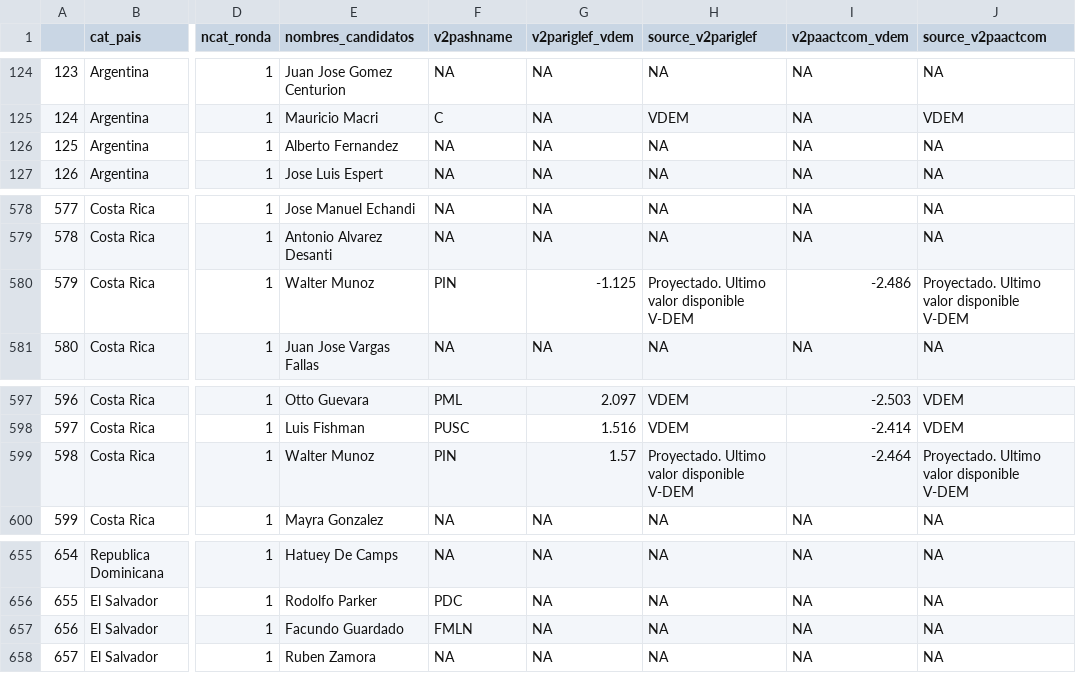
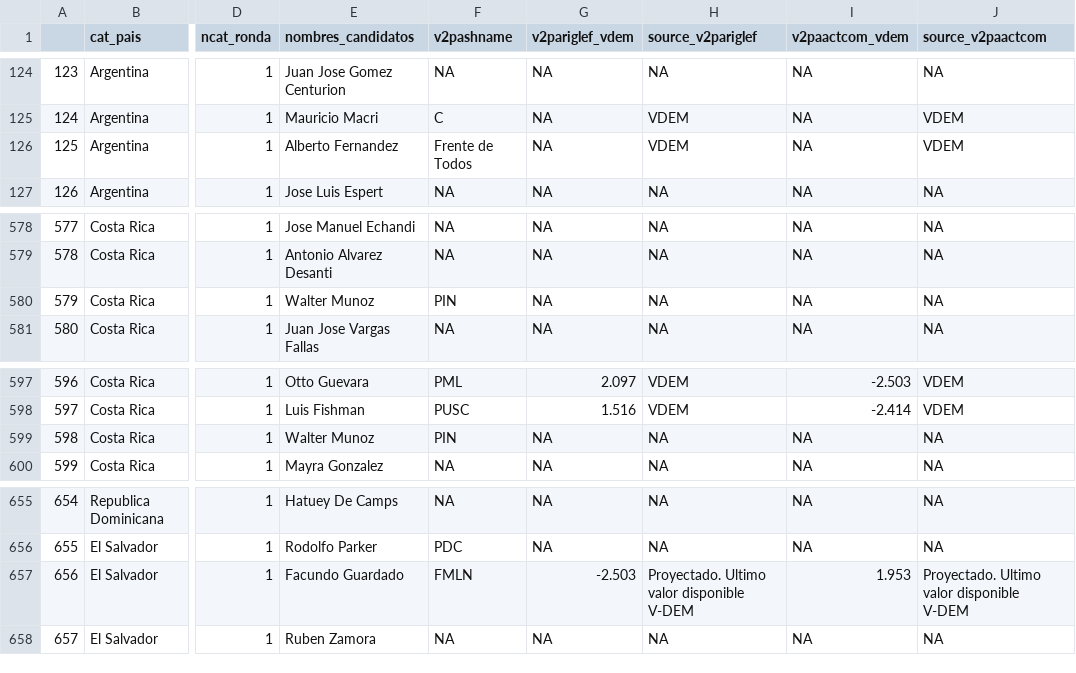
Before and after one commit to verenahantzsch/debates_latam2024, a CSV file: tesis_doctorado/datav2023/indicador2_partylevel.csv, drawn as a sheet; only a part is shown, gaps mark what is left out; the diff covers the shown part only; the diff names each change by its address in the sheet, - before the commit and + after, or states it on an @@ line.

```diff
--- a/tesis_doctorado/datav2023/indicador2_partylevel.csv
+++ b/tesis_doctorado/datav2023/indicador2_partylevel.csv
-F126 (v2pashname): NA
+F126 (v2pashname): Frente de Todos
-H126 (source_v2pariglef): NA
+H126 (source_v2pariglef): VDEM
-J126 (source_v2paactcom): NA
+J126 (source_v2paactcom): VDEM
-G580 (v2pariglef_vdem): -1.125
+G580 (v2pariglef_vdem): NA
-H580 (source_v2pariglef): Proyectado. Ultimo valor disponible V-DEM
+H580 (source_v2pariglef): NA
-I580 (v2paactcom_vdem): -2.486
+I580 (v2paactcom_vdem): NA
-J580 (source_v2paactcom): Proyectado. Ultimo valor disponible V-DEM
+J580 (source_v2paactcom): NA
-G599 (v2pariglef_vdem): 1.57
+G599 (v2pariglef_vdem): NA
-H599 (source_v2pariglef): Proyectado. Ultimo valor disponible V-DEM
+H599 (source_v2pariglef): NA
-I599 (v2paactcom_vdem): -2.464
+I599 (v2paactcom_vdem): NA
-J599 (source_v2paactcom): Proyectado. Ultimo valor disponible V-DEM
+J599 (source_v2paactcom): NA
-G657 (v2pariglef_vdem): NA
+G657 (v2pariglef_vdem): -2.503
-H657 (source_v2pariglef): NA
+H657 (source_v2pariglef): Proyectado. Ultimo valor disponible V-DEM
-I657 (v2paactcom_vdem): NA
+I657 (v2paactcom_vdem): 1.953
-J657 (source_v2paactcom): NA
+J657 (source_v2paactcom): Proyectado. Ultimo valor disponible V-DEM
```
Also changed, not shown: 51 edited cells elsewhere in this file, 2 other files.
